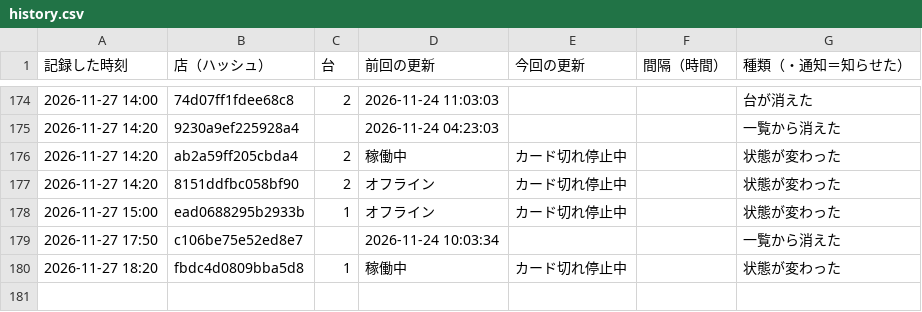
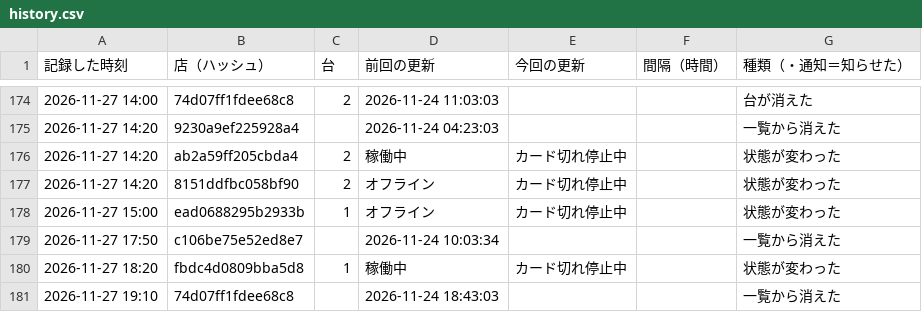
Before and after one commit to kous8770/aikatsu-shop-watch, a CSV file: history.csv, drawn as a sheet; only a part is shown, gaps mark what is left out.

```diff
--- a/history.csv
+++ b/history.csv
@@ -180 +180,2 @@
 2026-11-27 18:20,fbdc4d0809bba5d8,1,稼働中,カード切れ停止中,,状態が変わった
+2026-11-27 19:10,74d07ff1fdee68c8,,2026-11-24 18:43:03,,,一覧から消えた
```
Also changed, not shown: 1 other file.
